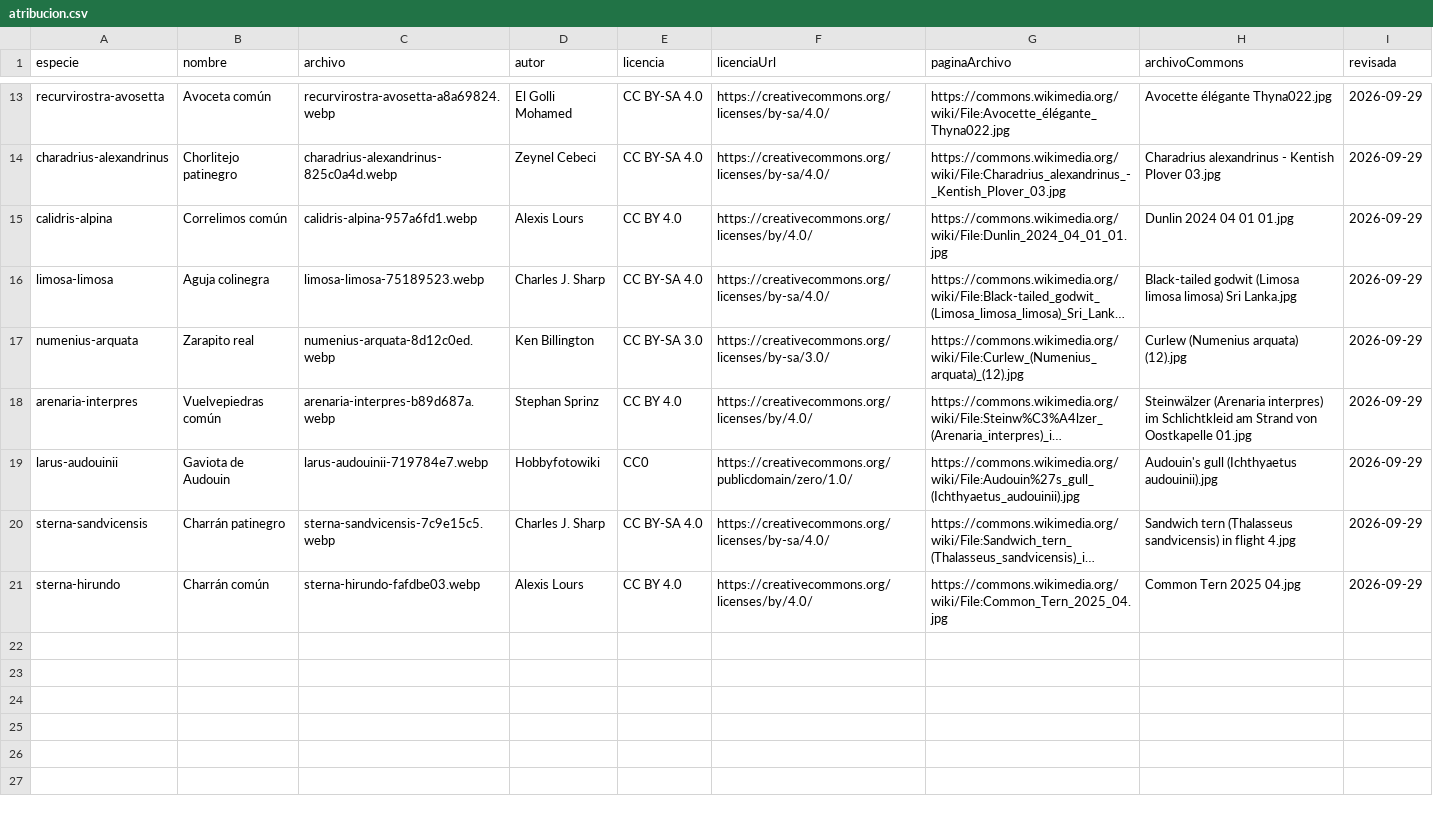
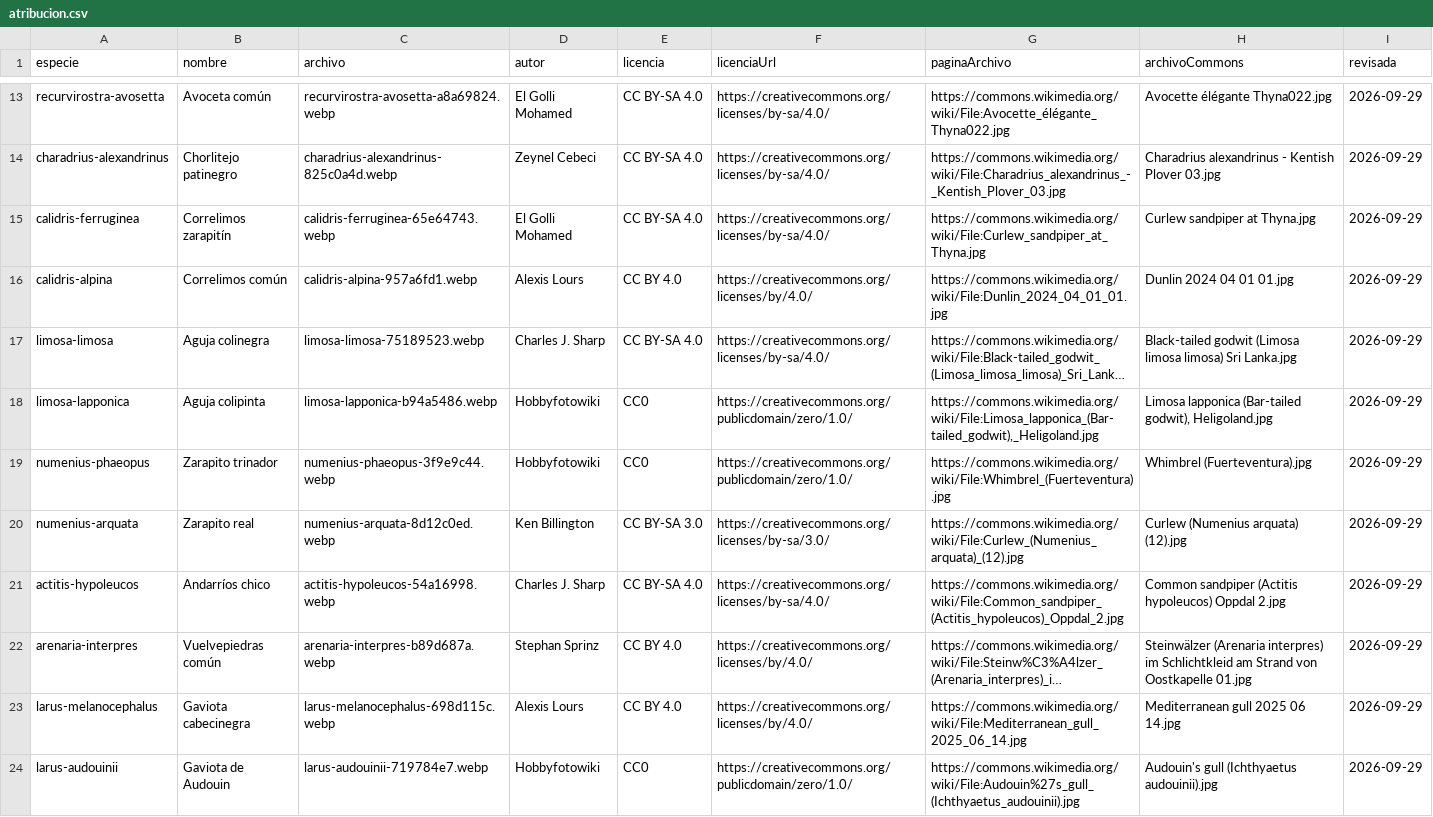
Before and after one commit to jarcos/pajaritos, a CSV file: app/fotos/atribucion.csv, drawn as a sheet; only a part is shown, gaps mark what is left out; the shorter side is filled out with more unchanged rows; long unchanged cells end in …; the diff covers the shown part only; the diff names each change by its address in the sheet, - before the commit and + after, or states it on an @@ line.

Commit message:
Fotos: lote 3 de t39.3 (10 especies)

```diff
--- a/app/fotos/atribucion.csv
+++ b/app/fotos/atribucion.csv
+row 15: calidris-ferruginea | Correlimos zarapitín | calidris-ferruginea-65e64743.webp | El Golli Mohamed | CC BY-SA 4.0 | https://creativecommons.org/licenses/by-sa/4.0/ | https://commons.wikimedia.org/wiki/File:Curlew_sandpiper_at_Thyna.jpg | Curlew sandpiper at Thyna.jpg | 2026-09-29
+row 18: limosa-lapponica | Aguja colipinta | limosa-lapponica-b94a5486.webp | Hobbyfotowiki | CC0 | https://creativecommons.org/publicdomain/zero/1.0/ | https://commons.wikimedia.org/wiki/File:Limosa_lapponica_(Bar-tailed_godwit),_Heligoland.jpg | Limosa lapponica (Bar-tailed godwit), Heligoland.jpg | 2026-09-29
+row 19: numenius-phaeopus | Zarapito trinador | numenius-phaeopus-3f9e9c44.webp | Hobbyfotowiki | CC0 | https://creativecommons.org/publicdomain/zero/1.0/ | https://commons.wikimedia.org/wiki/File:Whimbrel_(Fuerteventura).jpg | Whimbrel (Fuerteventura).jpg | 2026-09-29
+row 21: actitis-hypoleucos | Andarríos chico | actitis-hypoleucos-54a16998.webp | Charles J. Sharp | CC BY-SA 4.0 | https://creativecommons.org/licenses/by-sa/4.0/ | https://commons.wikimedia.org/wiki/File:Common_sandpiper_(Actitis_hypoleucos)_Oppdal_2.jpg | Common sandpiper (Actitis hypoleucos) Oppdal 2.jpg | 2026-09-29
+row 23: larus-melanocephalus | Gaviota cabecinegra | larus-melanocephalus-698d115c.webp | Alexis Lours | CC BY 4.0 | https://creativecommons.org/licenses/by/4.0/ | https://commons.wikimedia.org/wiki/File:Mediterranean_gull_2025_06_14.jpg | Mediterranean gull 2025 06 14.jpg | 2026-09-29
```
Also changed, not shown: 5 added rows elsewhere in this file, 12 other files.
